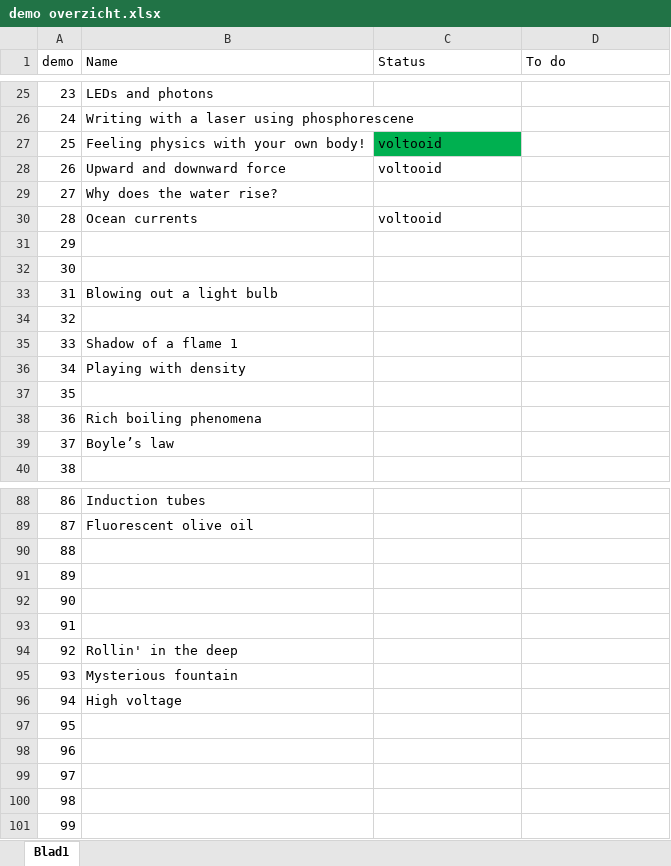
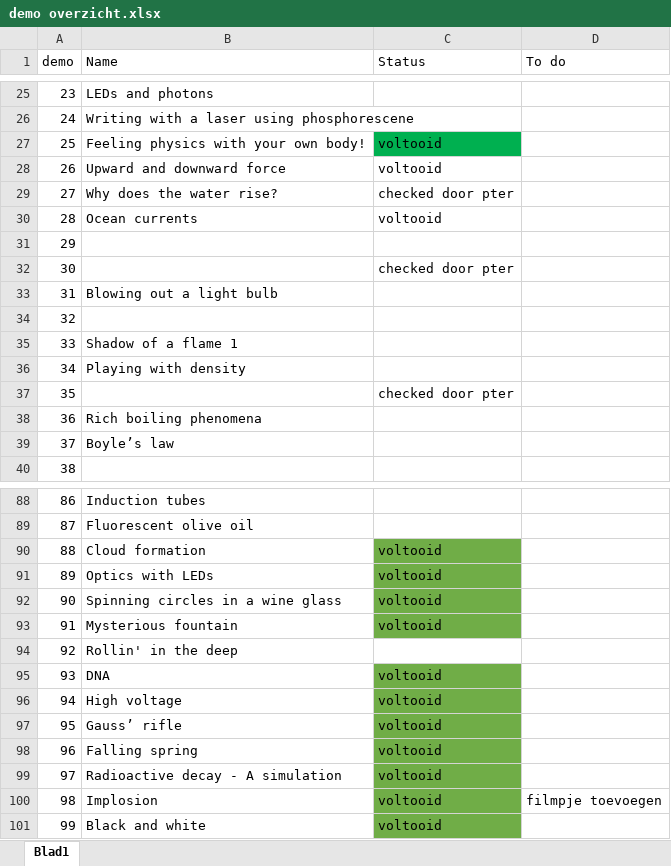
Before and after one commit to TeachBooks/Showing-Physics, an Excel workbook: demo overzicht.xlsx, sheet Blad1, drawn as a sheet; only a part is shown, gaps mark what is left out; values as stored, in another font and other column widths than the file's, no borders; the diff covers the shown part only; the diff names each change by its address in the sheet, - before the commit and + after, or states it on an @@ line.

```diff
--- a/demo overzicht.xlsx (sheet Blad1)
+++ b/demo overzicht.xlsx (sheet Blad1)
-C29 (Status): (empty)
+C29 (Status): checked door pter
-C32 (Status): (empty)
+C32 (Status): checked door pter
-C37 (Status): (empty)
+C37 (Status): checked door pter
-B90 (Name): (empty)
+B90 (Name): Cloud formation
-C90:C93 (Status): (empty)
+C90:C93 (Status): voltooid
-C90:C93 fill: none
+C90:C93 fill: #70AD47
-B91 (Name): (empty)
+B91 (Name): Optics with LEDs
-B92 (Name): (empty)
+B92 (Name): Spinning circles in a wine glass
-B93 (Name): (empty)
+B93 (Name): Mysterious fountain
-B95 (Name): Mysterious fountain
+B95 (Name): DNA
-C95:C101 (Status): (empty)
+C95:C101 (Status): voltooid
-C95:C101 fill: none
+C95:C101 fill: #70AD47
-B97 (Name): (empty)
+B97 (Name): Gauss’ rifle
-B98 (Name): (empty)
+B98 (Name): Falling spring
-B99 (Name): (empty)
+B99 (Name): Radioactive decay - A simulation
-B100 (Name): (empty)
+B100 (Name): Implosion
-D100 (To do): (empty)
+D100 (To do): filmpje toevoegen
-B101 (Name): (empty)
+B101 (Name): Black and white
```
Also changed, not shown: 2 edited cells and cell formats elsewhere in this sheet, 4 other files.
